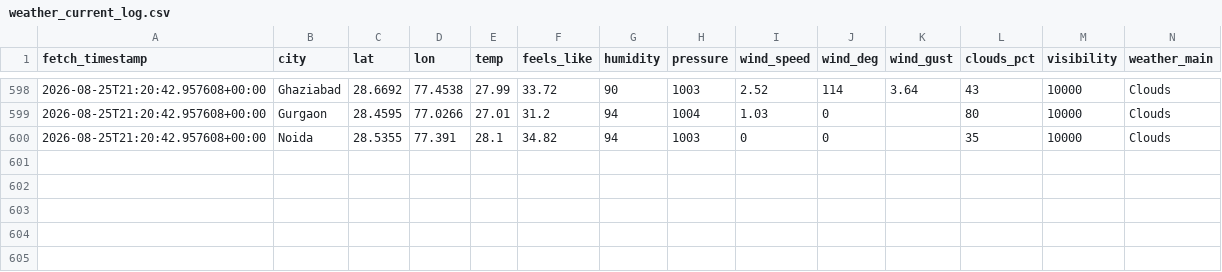
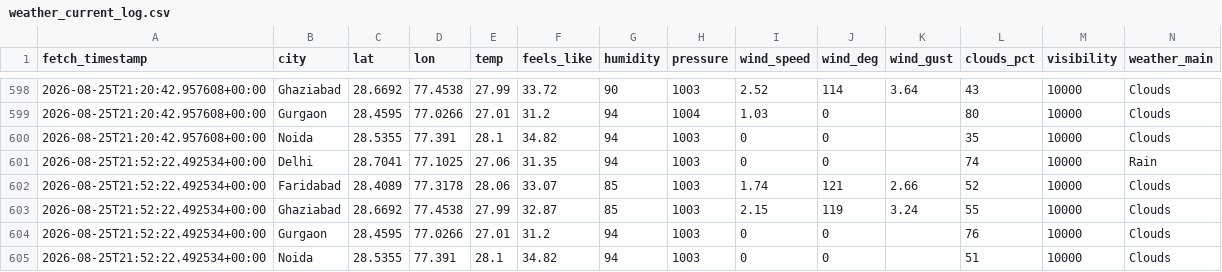
Before and after one commit to UpmaShukla276/UrbanAir-Hacakthon, a CSV file: aqi_model/weather_current_log.csv, drawn as a sheet; only a part is shown, gaps mark what is left out; rows hold the shown columns only; the diff names each change by its address in the sheet, - before the commit and + after, or states it on an @@ line.

```diff
--- a/aqi_model/weather_current_log.csv
+++ b/aqi_model/weather_current_log.csv
+row 601: 2026-08-25T21:52:22.492534+00:00 | Delhi | 28.7041 | 77.1025 | 27.06 | 31.35 | 94 | 1003 | 0 | 0 |  | 74 | 10000 | Rain
+row 602: 2026-08-25T21:52:22.492534+00:00 | Faridabad | 28.4089 | 77.3178 | 28.06 | 33.07 | 85 | 1003 | 1.74 | 121 | 2.66 | 52 | 10000 | Clouds
+row 603: 2026-08-25T21:52:22.492534+00:00 | Ghaziabad | 28.6692 | 77.4538 | 27.99 | 32.87 | 85 | 1003 | 2.15 | 119 | 3.24 | 55 | 10000 | Clouds
+row 604: 2026-08-25T21:52:22.492534+00:00 | Gurgaon | 28.4595 | 77.0266 | 27.01 | 31.2 | 94 | 1003 | 0 | 0 |  | 76 | 10000 | Clouds
+row 605: 2026-08-25T21:52:22.492534+00:00 | Noida | 28.5355 | 77.391 | 28.1 | 34.82 | 94 | 1003 | 0 | 0 |  | 51 | 10000 | Clouds
```
Also changed, not shown: urbanair_backend/live_ground_aqi_log.csv, urbanair_backend/live_pollutants_log.csv.
